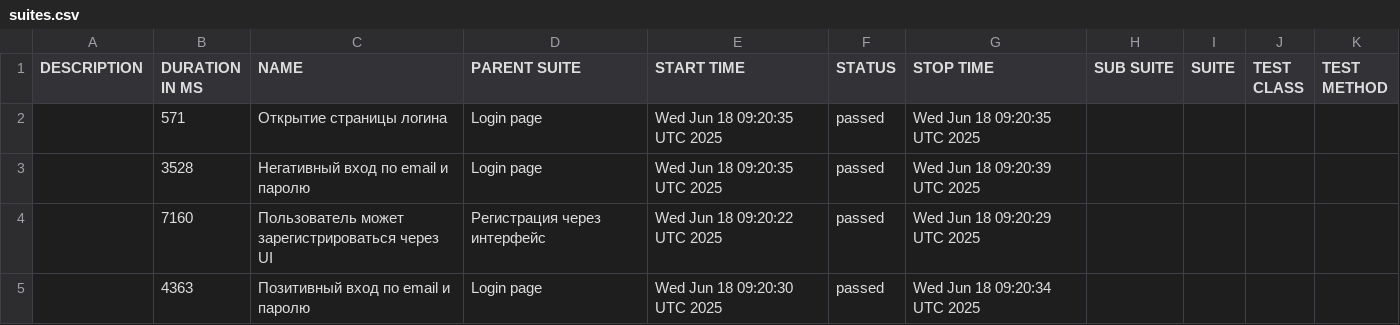
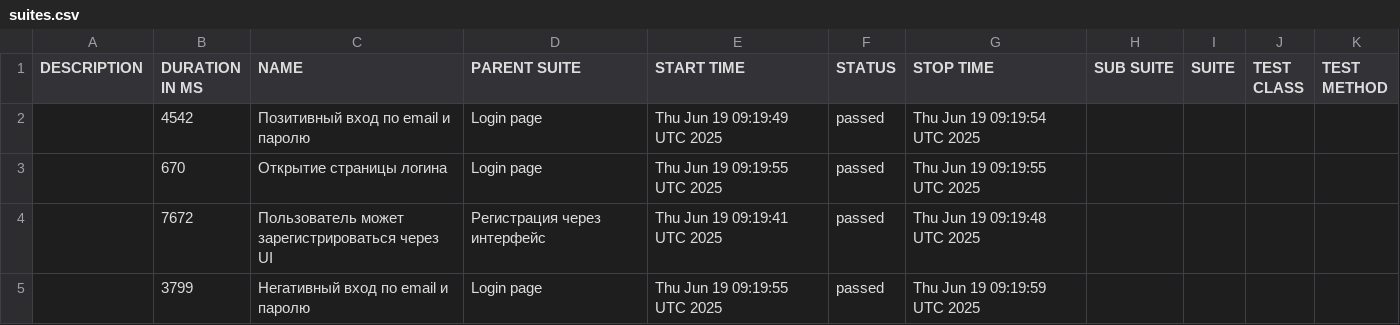
Before and after one commit to borbkin/e2e-codecept, a CSV file: data/suites.csv, drawn as a sheet.

```diff
--- a/data/suites.csv
+++ b/data/suites.csv
@@ -1,5 +1,5 @@
 "DESCRIPTION","DURATION IN MS","NAME","PARENT SUITE","START TIME","STATUS","STOP TIME","SUB SUITE","SUITE","TEST CLASS","TEST METHOD"
-"","571","Открытие страницы логина","Login page","Wed Jun 18 09:20:35 UTC 2025","passed","Wed Jun 18 09:20:35 UTC 2025","","","",""
-"","3528","Негативный вход по email и паролю","Login page","Wed Jun 18 09:20:35 UTC 2025","passed","Wed Jun 18 09:20:39 UTC 2025","","","",""
-"","7160","Пользователь может зарегистрироваться через UI","Регистрация через интерфейс","Wed Jun 18 09:20:22 UTC 2025","passed","Wed Jun 18 09:20:29 UTC 2025","","","",""
-"","4363","Позитивный вход по email и паролю","Login page","Wed Jun 18 09:20:30 UTC 2025","passed","Wed Jun 18 09:20:34 UTC 2025","","","",""
+"","4542","Позитивный вход по email и паролю","Login page","Thu Jun 19 09:19:49 UTC 2025","passed","Thu Jun 19 09:19:54 UTC 2025","","","",""
+"","670","Открытие страницы логина","Login page","Thu Jun 19 09:19:55 UTC 2025","passed","Thu Jun 19 09:19:55 UTC 2025","","","",""
+"","7672","Пользователь может зарегистрироваться через UI","Регистрация через интерфейс","Thu Jun 19 09:19:41 UTC 2025","passed","Thu Jun 19 09:19:48 UTC 2025","","","",""
+"","3799","Негативный вход по email и паролю","Login page","Thu Jun 19 09:19:55 UTC 2025","passed","Thu Jun 19 09:19:59 UTC 2025","","","",""
```
Also changed, not shown: 22 other files.
